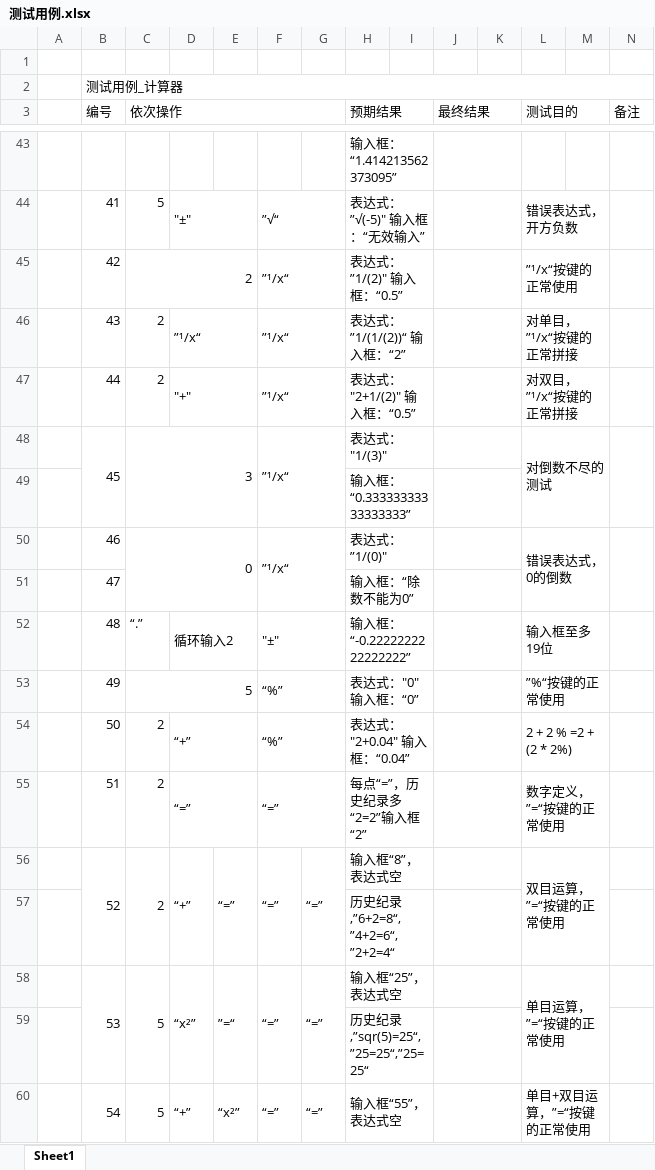
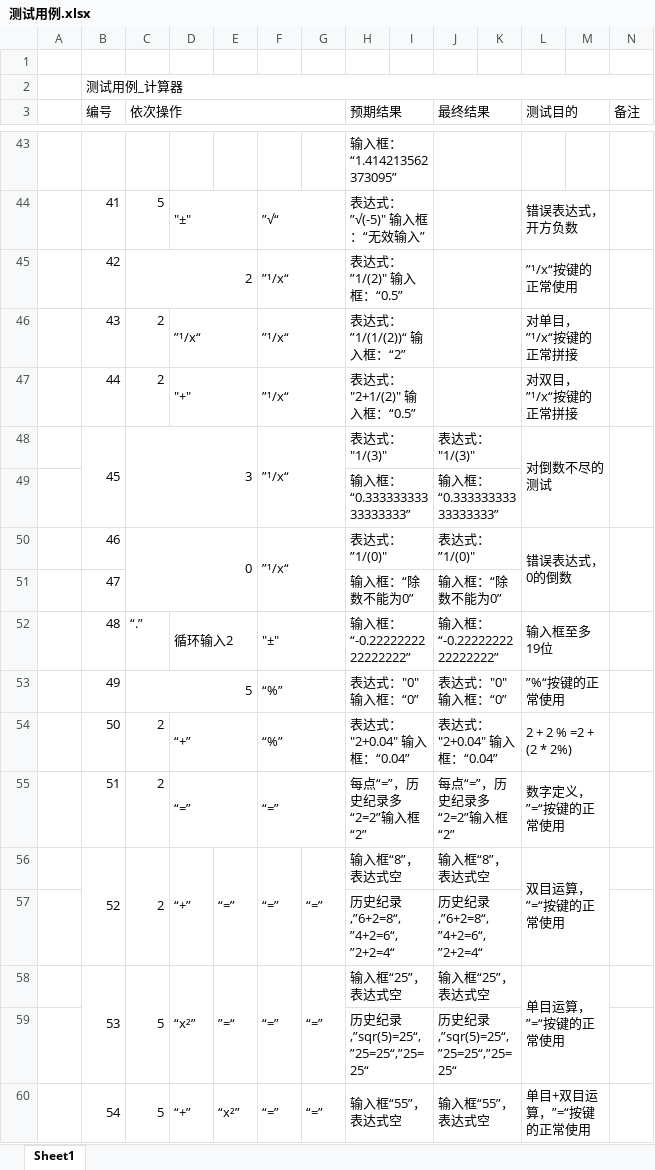
Before and after one commit to ForTheWinPSZ/ForTheWinPSZ-Calc, an Excel workbook: 03.TestCase/测试用例.xlsx, sheet Sheet1, drawn as a sheet; only a part is shown, gaps mark what is left out; values as stored, in another font and other column widths than the file's, no cell formats; the diff covers the shown part only; the diff names each change by its address in the sheet, - before the commit and + after, or states it on an @@ line.

Commit message:
测试用例

```diff
--- a/03.TestCase/测试用例.xlsx (sheet Sheet1)
+++ b/03.TestCase/测试用例.xlsx (sheet Sheet1)
-J48 (最终结果): (empty)
+J48 (最终结果): 表达式："1/(3)"
-J49 (最终结果): (empty)
+J49 (最终结果): 输入框：“0.33333333333333333”
-J50 (最终结果): (empty)
+J50 (最终结果): 表达式：”1/(0)"
-J51 (最终结果): (empty)
+J51 (最终结果): 输入框：“除数不能为0”
-J52 (最终结果): (empty)
+J52 (最终结果): 输入框：“-0.2222222222222222”
-J53 (最终结果): (empty)
+J53 (最终结果): 表达式："0" 输入框：“0”
-J54 (最终结果): (empty)
+J54 (最终结果): 表达式："2+0.04" 输入框：“0.04”
-J55 (最终结果): (empty)
+J55 (最终结果): 每点“=”，历史纪录多“2=2”输入框“2”
-J56 (最终结果): (empty)
+J56 (最终结果): 输入框“8”，表达式空
-J57 (最终结果): (empty)
+J57 (最终结果): 历史纪录,”6+2=8“,”4+2=6“,”2+2=4“
-J58 (最终结果): (empty)
+J58 (最终结果): 输入框“25”，表达式空
-J59 (最终结果): (empty)
+J59 (最终结果): 历史纪录,”sqr(5)=25“,”25=25“,”25=25“
-J60 (最终结果): (empty)
+J60 (最终结果): 输入框“55”，表达式空
```
Also changed, not shown: 182 added rows and 1 edited cell elsewhere in this sheet, cell formats.
